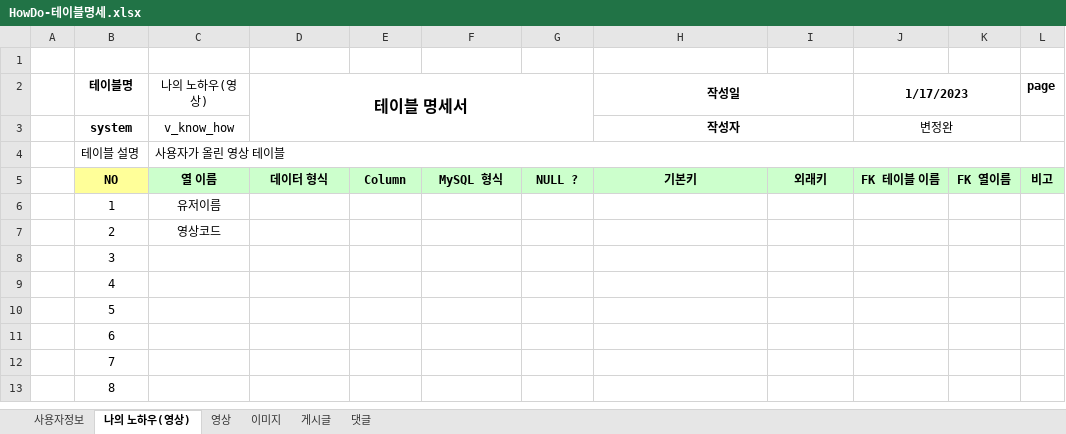
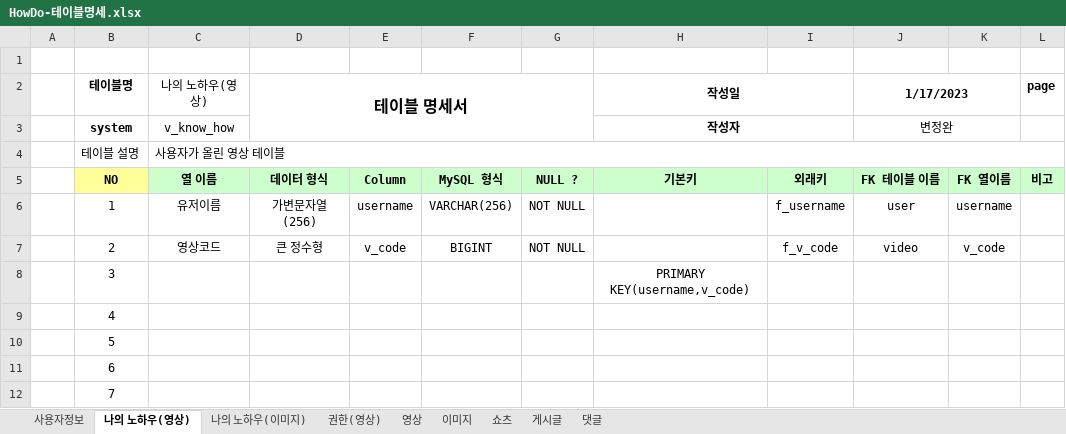
Before and after one commit to Preznt/HowDo, an Excel workbook: docs/HowDo-테이블명세.xlsx, sheet 나의 노하우(영상), drawn as a sheet; only a part is shown; the shorter side is filled out with more unchanged rows; values as stored, in another font and other column widths than the file's, no borders; the diff names each change by its address in the sheet, - before the commit and + after, or states it on an @@ line.

```diff
--- a/docs/HowDo-테이블명세.xlsx (sheet 나의 노하우(영상))
+++ b/docs/HowDo-테이블명세.xlsx (sheet 나의 노하우(영상))
+sheet tab: 나의 노하우(이미지)
+sheet tab: 권한(영상)
+sheet tab: 쇼츠
-D6 (테이블 명세서): (empty)
+D6 (테이블 명세서): 가변문자열(256)
-E6: (empty)
+E6: username
-F6: (empty)
+F6: VARCHAR(256)
-G6:G7: (empty)
+G6:G7: NOT NULL
-I6: (empty)
+I6: f_username
-J6 (1/17/2023): (empty)
+J6 (1/17/2023): user
-K6: (empty)
+K6: username
-D7 (테이블 명세서): (empty)
+D7 (테이블 명세서): 큰 정수형
-E7: (empty)
+E7: v_code
-F7: (empty)
+F7: BIGINT
-I7: (empty)
+I7: f_v_code
-J7 (1/17/2023): (empty)
+J7 (1/17/2023): video
-K7: (empty)
+K7: v_code
-H8 (작성일): (empty)
+H8 (작성일): PRIMARY KEY(username,v_code)
```
Also changed, not shown: sheet 게시글, sheet 이미지, sheet 영상, 2 other files.
